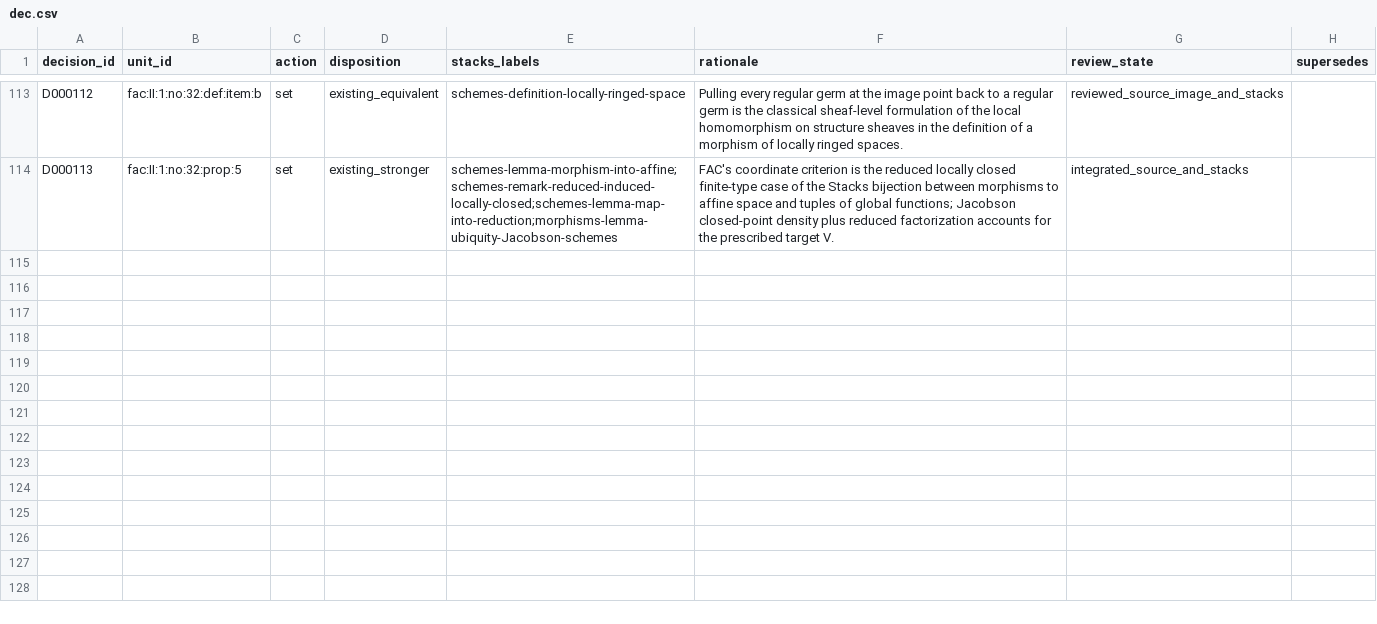
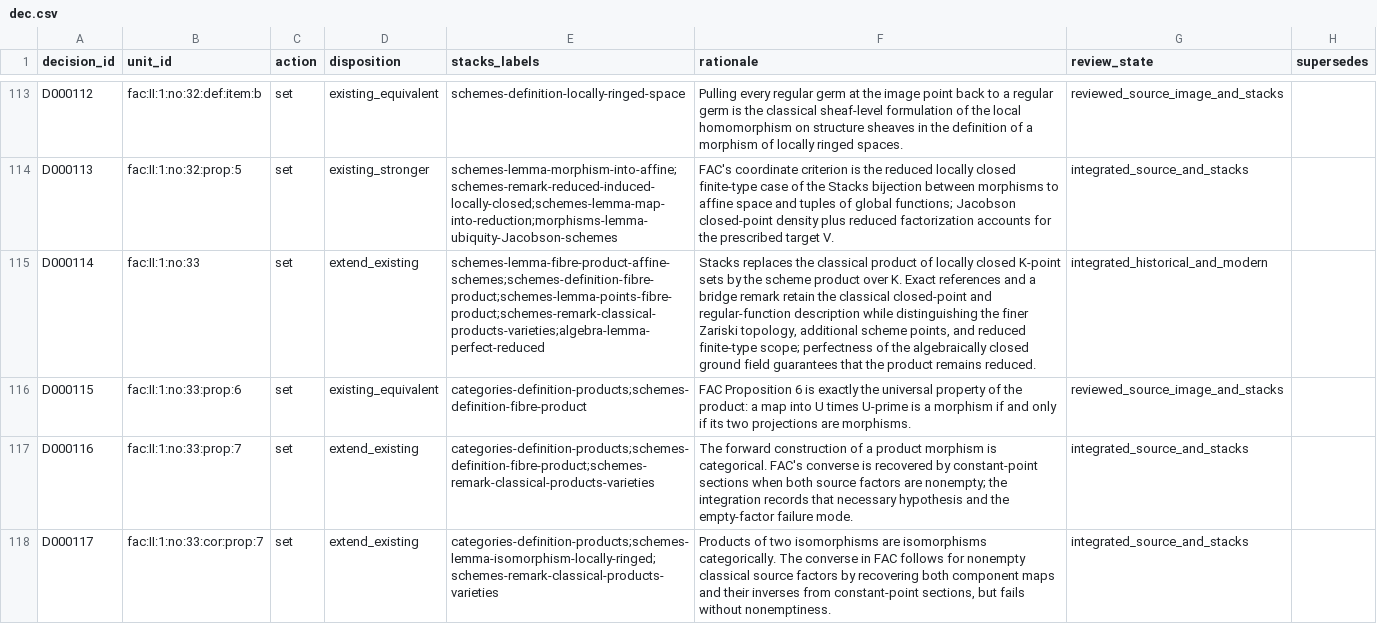
Before and after one commit to KokunoYumeto/stacks-english-ai-edition, a CSV file: fac/dec.csv, drawn as a sheet; only a part is shown, gaps mark what is left out; the diff names each change by its address in the sheet, - before the commit and + after, or states it on an @@ line.

```diff
--- a/fac/dec.csv
+++ b/fac/dec.csv
+row 115: D000114 | fac:II:1:no:33 | set | extend_existing | schemes-lemma-fibre-product-affine-schemes;schemes-definition-fibre-product;schemes-lemma-points-fibre-product;schemes-remark-classical-products-varieties;algebra-lemma-perfect-reduced | Stacks replaces the classical product of locally closed K-point sets by the scheme product over K. Exact references and a bridge remark retain the classical closed-point and regular-function description while distinguishing the finer Zariski topology, additional scheme points, and reduced finite-type scope; perfectness of the algebraically closed ground field guarantees that the product remains reduced. | integrated_historical_and_modern
+row 116: D000115 | fac:II:1:no:33:prop:6 | set | existing_equivalent | categories-definition-products;schemes-definition-fibre-product | FAC Proposition 6 is exactly the universal property of the product: a map into U times U-prime is a morphism if and only if its two projections are morphisms. | reviewed_source_image_and_stacks
+row 117: D000116 | fac:II:1:no:33:prop:7 | set | extend_existing | categories-definition-products;schemes-definition-fibre-product;schemes-remark-classical-products-varieties | The forward construction of a product morphism is categorical. FAC's converse is recovered by constant-point sections when both source factors are nonempty; the integration records that necessary hypothesis and the empty-factor failure mode. | integrated_source_and_stacks
+row 118: D000117 | fac:II:1:no:33:cor:prop:7 | set | extend_existing | categories-definition-products;schemes-lemma-isomorphism-locally-ringed;schemes-remark-classical-products-varieties | Products of two isomorphisms are isomorphisms categorically. The converse in FAC follows for nonempty classical source factors by recovering both component maps and their inverses from constant-point sections, but fails without nonemptiness. | integrated_source_and_stacks
```
Also changed, not shown: fac/issues.csv, fac/map.csv, 8 other files.
